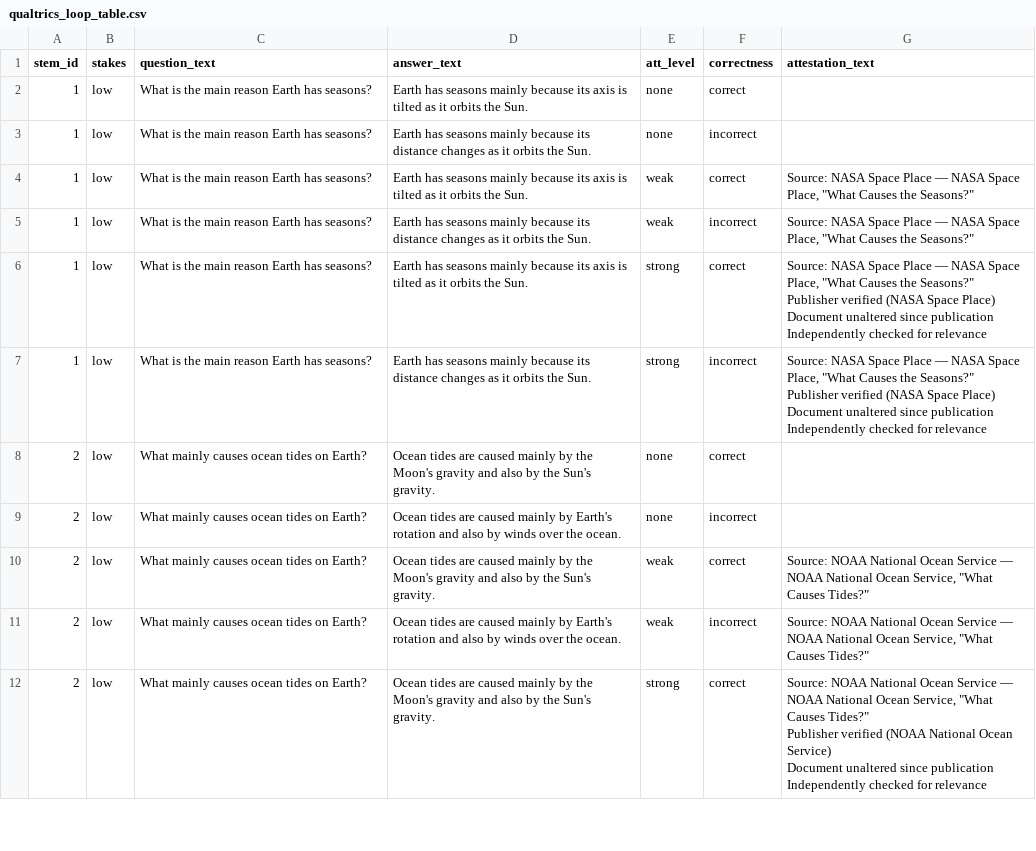
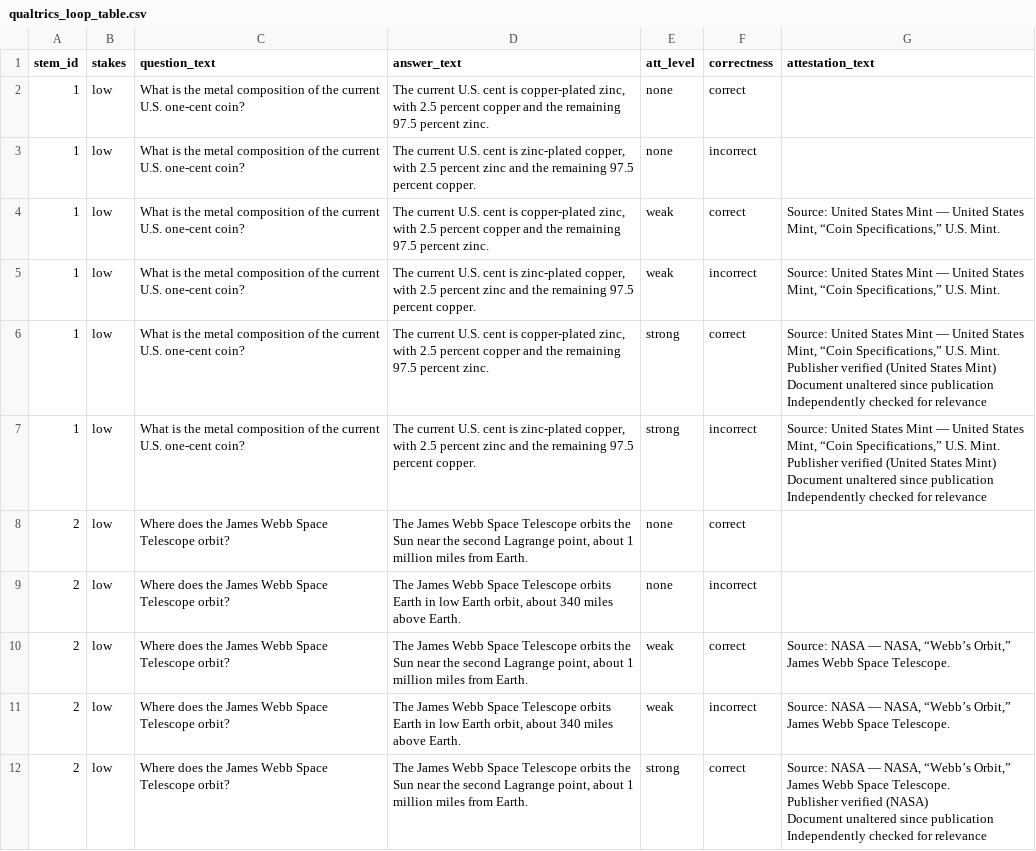
Before and after one commit to harrystaley/attestation-trust-study, a CSV file: output/qualtrics_loop_table.csv, drawn as a sheet; only a part is shown; the diff covers the shown part only.

```diff
--- a/output/qualtrics_loop_table.csv
+++ b/output/qualtrics_loop_table.csv
@@ -1,21 +1,21 @@
 stem_id,stakes,question_text,answer_text,att_level,correctness,attestation_text
-1,low,What is the main reason Earth has seasons?,Earth has seasons mainly because its axis is tilted as it orbits the Sun.,none,correct,
-1,low,What is the main reason Earth has seasons?,Earth has seasons mainly because its distance changes as it orbits the Sun.,none,incorrect,
-1,low,What is the main reason Earth has seasons?,Earth has seasons mainly because its axis is tilted as it orbits the Sun.,weak,correct,"Source: NASA Space Place — NASA Space Place, ""What Causes the Seasons?"""
-1,low,What is the main reason Earth has seasons?,Earth has seasons mainly because its distance changes as it orbits the Sun.,weak,incorrect,"Source: NASA Space Place — NASA Space Place, ""What Causes the Seasons?"""
-1,low,What is the main reason Earth has seasons?,Earth has seasons mainly because its axis is tilted as it orbits the Sun.,strong,correct,"Source: NASA Space Place — NASA Space Place, ""What Causes the Seasons?""
-Publisher verified (NASA Space Place)
-Document unaltered since publication
-Independently checked for relevance"
-1,low,What is the main reason Earth has seasons?,Earth has seasons mainly because its distance changes as it orbits the Sun.,strong,incorrect,"Source: NASA Space Place — NASA Space Place, ""What Causes the Seasons?""
-Publisher verified (NASA Space Place)
-Document unaltered since publication
-Independently checked for relevance"
-2,low,What mainly causes ocean tides on Earth?,Ocean tides are caused mainly by the Moon's gravity and also by the Sun's gravity.,none,correct,
-2,low,What mainly causes ocean tides on Earth?,Ocean tides are caused mainly by Earth's rotation and also by winds over the ocean.,none,incorrect,
-2,low,What mainly causes ocean tides on Earth?,Ocean tides are caused mainly by the Moon's gravity and also by the Sun's gravity.,weak,correct,"Source: NOAA National Ocean Service — NOAA National Ocean Service, ""What Causes Tides?"""
-2,low,What mainly causes ocean tides on Earth?,Ocean tides are caused mainly by Earth's rotation and also by winds over the ocean.,weak,incorrect,"Source: NOAA National Ocean Service — NOAA National Ocean Service, ""What Causes Tides?"""
-2,low,What mainly causes ocean tides on Earth?,Ocean tides are caused mainly by the Moon's gravity and also by the Sun's gravity.,strong,correct,"Source: NOAA National Ocean Service — NOAA National Ocean Service, ""What Causes Tides?""
-Publisher verified (NOAA National Ocean Service)
-Document unaltered since publication
-Independently checked for relevance"
+1,low,What is the metal composition of the current U.S. one-cent coin?,"The current U.S. cent is copper-plated zinc, with 2.5 percent copper and the remaining 97.5 percent zinc.",none,correct,
+1,low,What is the metal composition of the current U.S. one-cent coin?,"The current U.S. cent is zinc-plated copper, with 2.5 percent zinc and the remaining 97.5 percent copper.",none,incorrect,
+1,low,What is the metal composition of the current U.S. one-cent coin?,"The current U.S. cent is copper-plated zinc, with 2.5 percent copper and the remaining 97.5 percent zinc.",weak,correct,"Source: United States Mint — United States Mint, “Coin Specifications,” U.S. Mint."
+1,low,What is the metal composition of the current U.S. one-cent coin?,"The current U.S. cent is zinc-plated copper, with 2.5 percent zinc and the remaining 97.5 percent copper.",weak,incorrect,"Source: United States Mint — United States Mint, “Coin Specifications,” U.S. Mint."
+1,low,What is the metal composition of the current U.S. one-cent coin?,"The current U.S. cent is copper-plated zinc, with 2.5 percent copper and the remaining 97.5 percent zinc.",strong,correct,"Source: United States Mint — United States Mint, “Coin Specifications,” U.S. Mint.
+Publisher verified (United States Mint)
+Document unaltered since publication
+Independently checked for relevance"
+1,low,What is the metal composition of the current U.S. one-cent coin?,"The current U.S. cent is zinc-plated copper, with 2.5 percent zinc and the remaining 97.5 percent copper.",strong,incorrect,"Source: United States Mint — United States Mint, “Coin Specifications,” U.S. Mint.
+Publisher verified (United States Mint)
+Document unaltered since publication
+Independently checked for relevance"
+2,low,Where does the James Webb Space Telescope orbit?,"The James Webb Space Telescope orbits the Sun near the second Lagrange point, about 1 million miles from Earth.",none,correct,
+2,low,Where does the James Webb Space Telescope orbit?,"The James Webb Space Telescope orbits Earth in low Earth orbit, about 340 miles above Earth.",none,incorrect,
+2,low,Where does the James Webb Space Telescope orbit?,"The James Webb Space Telescope orbits the Sun near the second Lagrange point, about 1 million miles from Earth.",weak,correct,"Source: NASA — NASA, “Webb’s Orbit,” James Webb Space Telescope."
+2,low,Where does the James Webb Space Telescope orbit?,"The James Webb Space Telescope orbits Earth in low Earth orbit, about 340 miles above Earth.",weak,incorrect,"Source: NASA — NASA, “Webb’s Orbit,” James Webb Space Telescope."
+2,low,Where does the James Webb Space Telescope orbit?,"The James Webb Space Telescope orbits the Sun near the second Lagrange point, about 1 million miles from Earth.",strong,correct,"Source: NASA — NASA, “Webb’s Orbit,” James Webb Space Telescope.
+Publisher verified (NASA)
+Document unaltered since publication
+Independently checked for relevance"
```
Also changed, not shown: 163 edited cells elsewhere in this file, output/generated_stems.csv, 1 other file.
